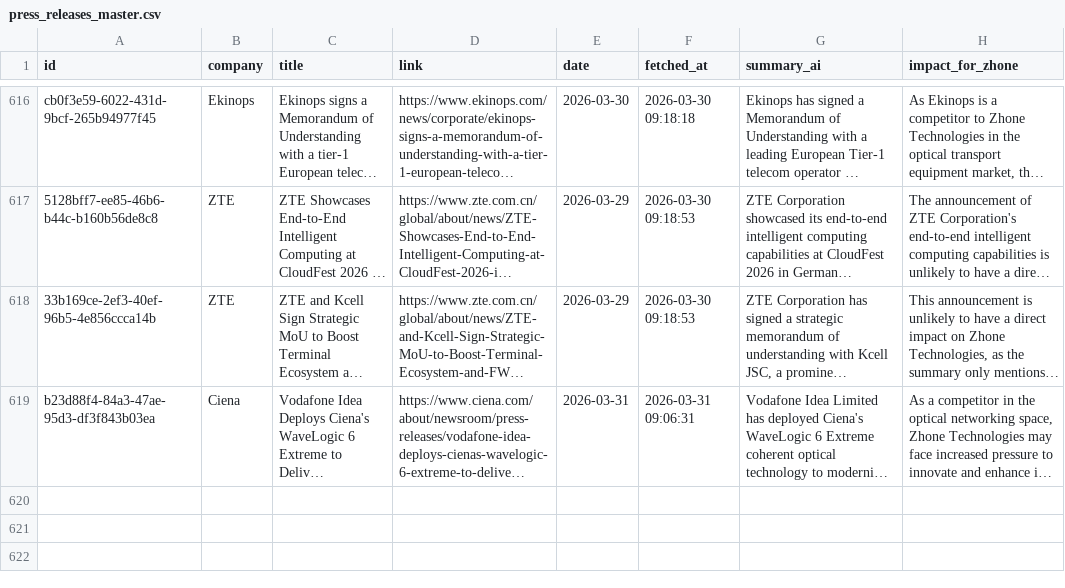
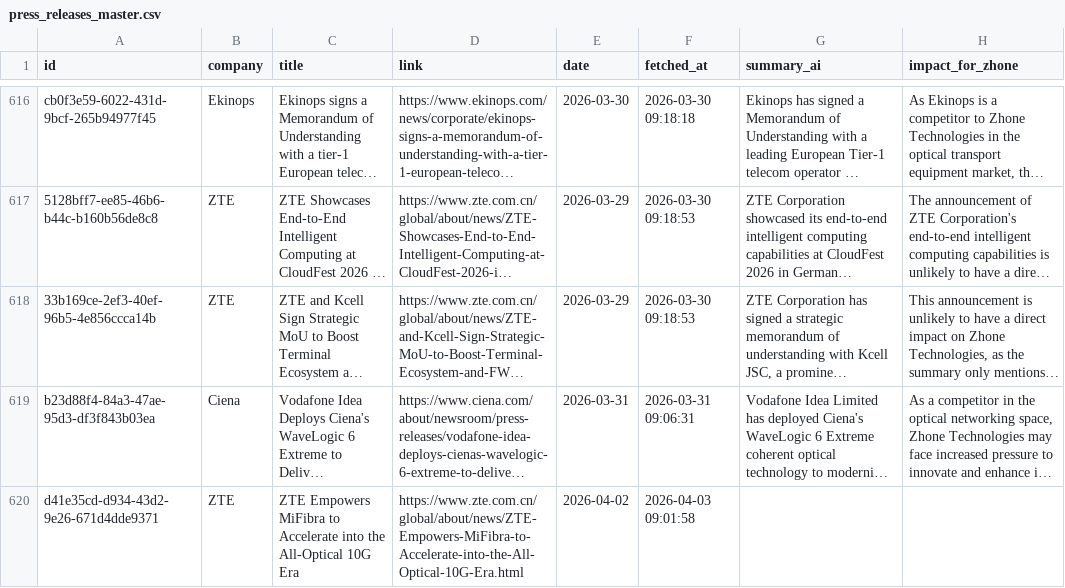
Before and after one commit to flabelle999/presswatch-app, a CSV file: press_releases_master.csv, drawn as a sheet; only a part is shown, gaps mark what is left out; long unchanged cells end in …; the diff names each change by its address in the sheet, - before the commit and + after, or states it on an @@ line.

```diff
--- a/press_releases_master.csv
+++ b/press_releases_master.csv
+row 620: d41e35cd-d934-43d2-9e26-671d4dde9371 | ZTE | ZTE Empowers MiFibra to Accelerate into the All-Optical 10G Era | https://www.zte.com.cn/global/about/news/ZTE-Empowers-MiFibra-to-Accelerate-into-the-All-Optical-10G-Era.html | 2026-04-02 | 2026-04-03 09:01:58
```
